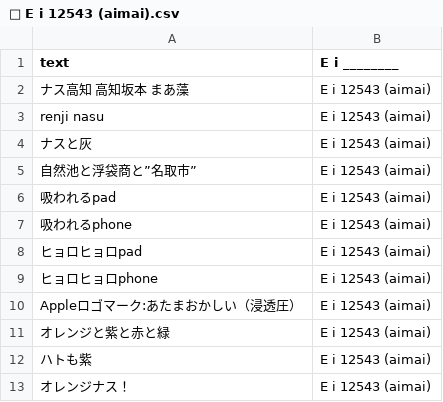
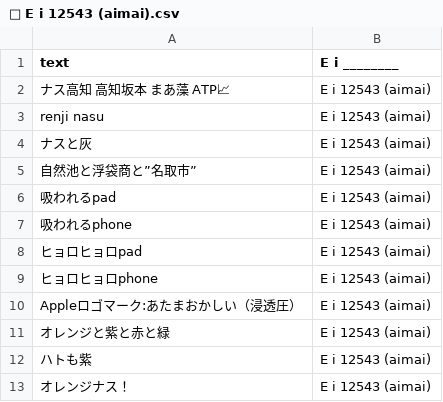
Before and after one commit to FruityheartGarden/E_I____, a CSV file: E i 12543 (aimai)/📙 E i 12543 (aimai).csv, drawn as a sheet.

Commit message:
🍆 📙 E i 12543 (aimai).csv

```diff
--- a/E i 12543 (aimai)/📙 E i 12543 (aimai).csv
+++ b/E i 12543 (aimai)/📙 E i 12543 (aimai).csv
@@ -1,3 +1,3 @@
 text, E i ________
-ナス高知　高知坂本　まあ藻, E i 12543 (aimai)
+ナス高知　高知坂本　まあ藻　ATP📈, E i 12543 (aimai)
 renji nasu, E i 12543 (aimai)
```
